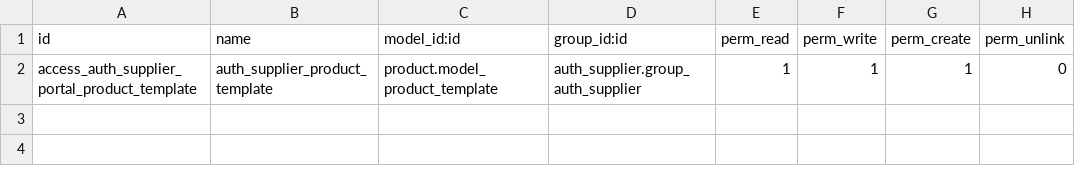
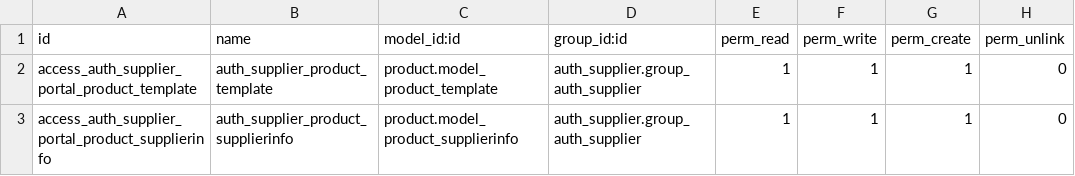
Before and after one commit to OCA/website, a CSV file: website_portal_purchase_product/security/ir.model.access.csv, drawn as a sheet.

Commit message:
[ADD] website_product_supplier: Changes suggested by @rafaelbn

```diff
--- a/website_portal_purchase_product/security/ir.model.access.csv
+++ b/website_portal_purchase_product/security/ir.model.access.csv
@@ -2 +2,2 @@ id,name,model_id:id,group_id:id,perm_read,perm_write,perm_create,perm_unlink
 access_auth_supplier_portal_product_template,auth_supplier_product_template,product.model_product_template,auth_supplier.group_auth_supplier,1,1,1,0
+access_auth_supplier_portal_product_supplierinfo,auth_supplier_product_supplierinfo,product.model_product_supplierinfo,auth_supplier.group_auth_supplier,1,1,1,0
```
Also changed, not shown: 4 other files.
